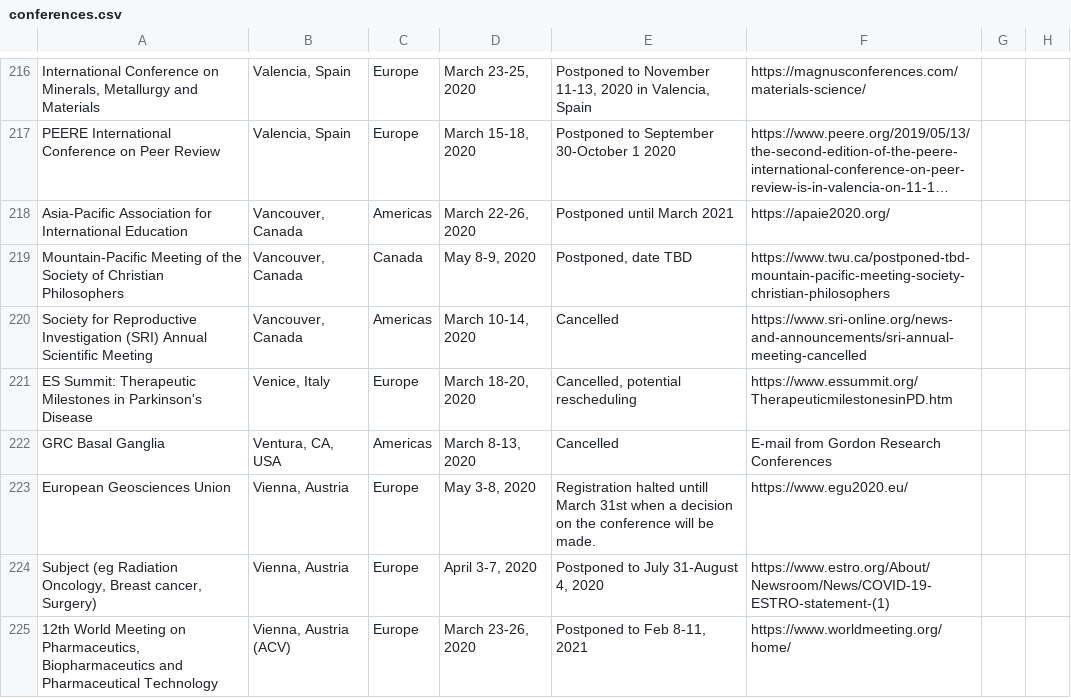
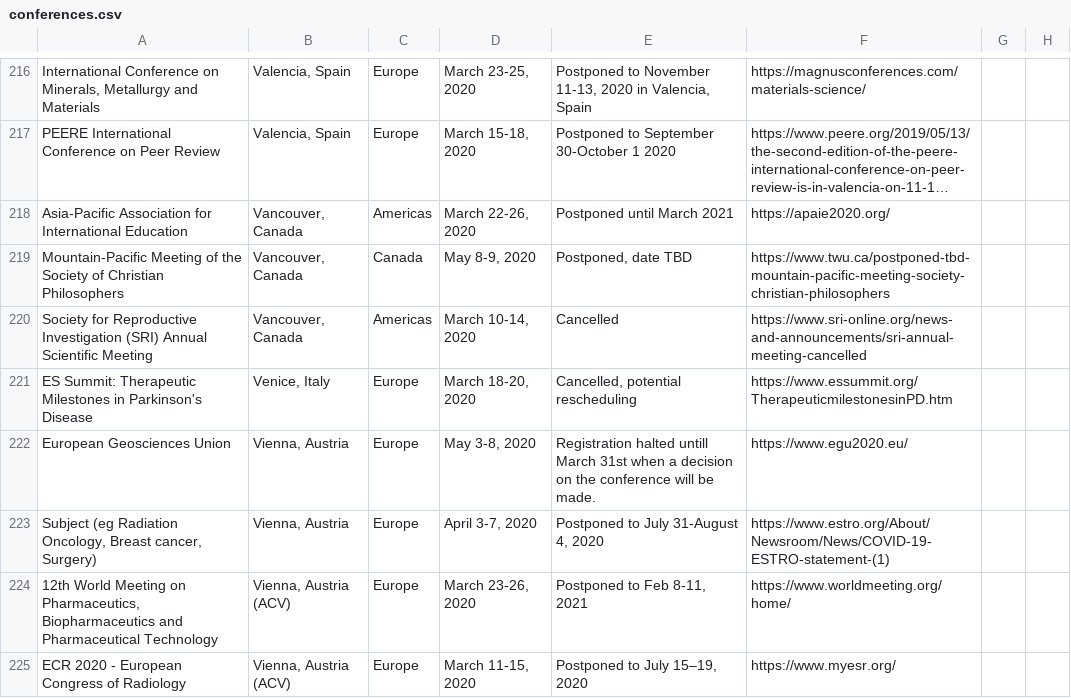
Before and after one commit to WeileiZeng/Cancelled-Academic-Conferences, a CSV file: conferences.csv, drawn as a sheet; only a part is shown, gaps mark what is left out; the shorter side is filled out with more unchanged rows; long unchanged cells end in …; the diff names each change by its address in the sheet, - before the commit and + after, or states it on an @@ line.

```diff
--- a/conferences.csv
+++ b/conferences.csv
-row 222: GRC Basal Ganglia | Ventura, CA, USA | Americas | March 8-13, 2020 | Cancelled | E-mail from Gordon Research Conferences
```
Also changed, not shown: 2 other files.
